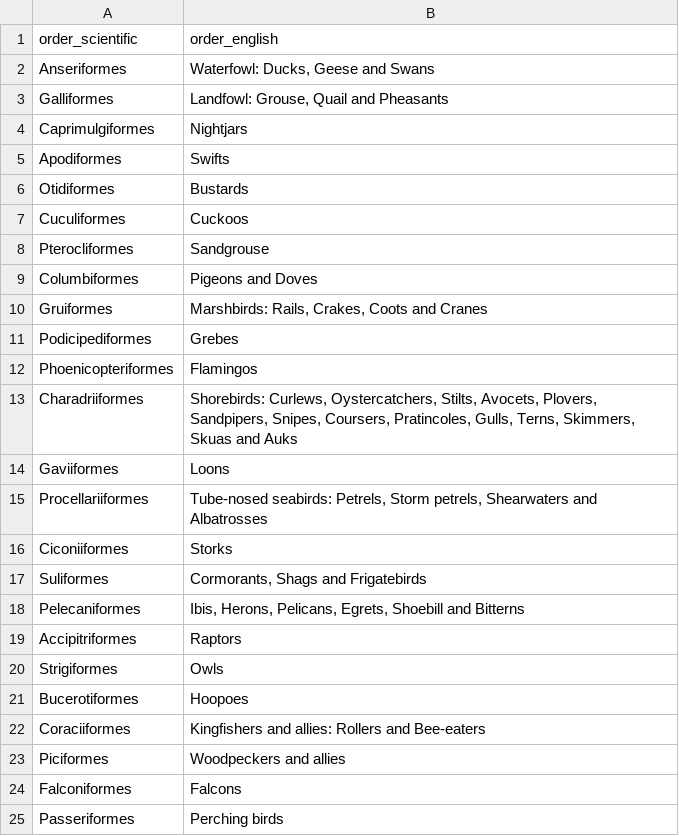
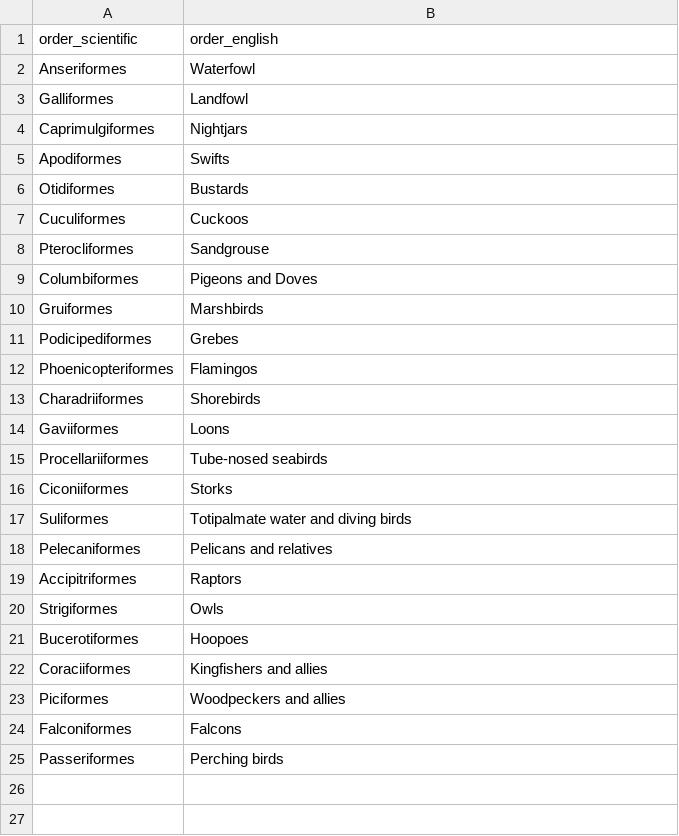
Before and after one commit to RyanofWoods/rails-react-swedish-birds, a CSV file: lib/tasks/01-add_english_name_to_order/data.csv, drawn as a sheet.

Commit message:
update orders:add_english_task to use shortened order english names

```diff
--- a/lib/tasks/01-add_english_name_to_order/data.csv
+++ b/lib/tasks/01-add_english_name_to_order/data.csv
@@ -1,4 +1,4 @@
 order_scientific,order_english
-Anseriformes,"Waterfowl: Ducks, Geese and Swans"
-Galliformes,"Landfowl: Grouse, Quail and Pheasants"
+Anseriformes,Waterfowl
+Galliformes,Landfowl
 Caprimulgiformes,Nightjars
@@ -9,11 +9,11 @@ Pterocliformes,Sandgrouse
 Columbiformes,Pigeons and Doves
-Gruiformes,"Marshbirds: Rails, Crakes, Coots and Cranes"
+Gruiformes,Marshbirds
 Podicipediformes,Grebes
 Phoenicopteriformes,Flamingos
-Charadriiformes,"Shorebirds: Curlews, Oystercatchers, Stilts, Avocets, Plovers, Sandpipers, Snipes, Coursers, Pratincoles, Gulls, Terns, Skimmers, Skuas and Auks"
+Charadriiformes,Shorebirds
 Gaviiformes,Loons
-Procellariiformes,"Tube-nosed seabirds: Petrels, Storm petrels, Shearwaters and Albatrosses"
+Procellariiformes,Tube-nosed seabirds
 Ciconiiformes,Storks
-Suliformes,"Cormorants, Shags and Frigatebirds"
-Pelecaniformes,"Ibis, Herons, Pelicans, Egrets, Shoebill and Bitterns"
+Suliformes,Totipalmate water and diving birds
+Pelecaniformes,Pelicans and relatives
 Accipitriformes,Raptors
@@ -21,3 +21,3 @@ Strigiformes,Owls
 Bucerotiformes,Hoopoes
-Coraciiformes,Kingfishers and allies: Rollers and Bee-eaters
+Coraciiformes,Kingfishers and allies
 Piciformes,Woodpeckers and allies
```
